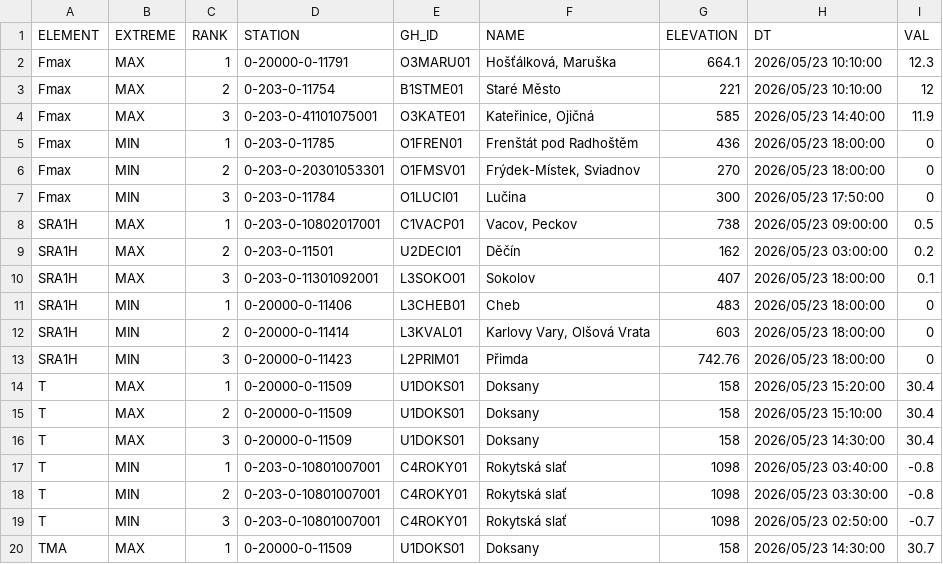
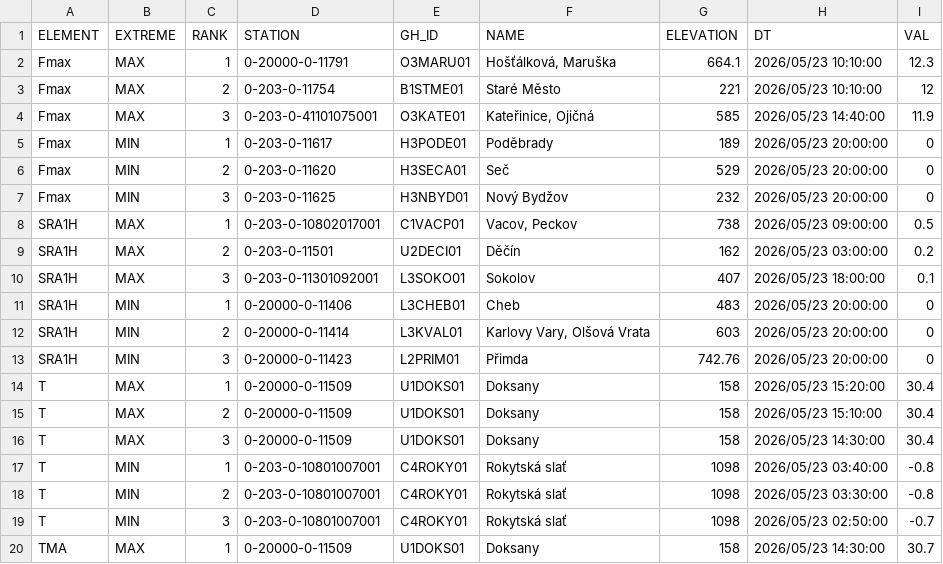
Before and after one commit to RadimTol/OpenData, a CSV file: MaxMinT.csv, drawn as a sheet; only a part is shown.

```diff
--- a/MaxMinT.csv
+++ b/MaxMinT.csv
@@ -4,5 +4,5 @@
 "Fmax","MAX",3,"0-203-0-41101075001","O3KATE01","Kateřinice, Ojičná",585,"2026/05/23 14:40:00",11.9
-"Fmax","MIN",1,"0-203-0-11785","O1FREN01","Frenštát pod Radhoštěm",436,"2026/05/23 18:00:00",0
-"Fmax","MIN",2,"0-203-0-20301053301","O1FMSV01","Frýdek-Místek, Sviadnov",270,"2026/05/23 18:00:00",0
-"Fmax","MIN",3,"0-203-0-11784","O1LUCI01","Lučina",300,"2026/05/23 17:50:00",0
+"Fmax","MIN",1,"0-203-0-11617","H3PODE01","Poděbrady",189,"2026/05/23 20:00:00",0
+"Fmax","MIN",2,"0-203-0-11620","H3SECA01","Seč",529,"2026/05/23 20:00:00",0
+"Fmax","MIN",3,"0-203-0-11625","H3NBYD01","Nový Bydžov",232,"2026/05/23 20:00:00",0
 "SRA1H","MAX",1,"0-203-0-10802017001","C1VACP01","Vacov, Peckov",738,"2026/05/23 09:00:00",0.5
@@ -10,5 +10,5 @@
 "SRA1H","MAX",3,"0-203-0-11301092001","L3SOKO01","Sokolov",407,"2026/05/23 18:00:00",0.1
-"SRA1H","MIN",1,"0-20000-0-11406","L3CHEB01","Cheb",483,"2026/05/23 18:00:00",0
-"SRA1H","MIN",2,"0-20000-0-11414","L3KVAL01","Karlovy Vary, Olšová Vrata",603,"2026/05/23 18:00:00",0
-"SRA1H","MIN",3,"0-20000-0-11423","L2PRIM01","Přimda",742.76,"2026/05/23 18:00:00",0
+"SRA1H","MIN",1,"0-20000-0-11406","L3CHEB01","Cheb",483,"2026/05/23 20:00:00",0
+"SRA1H","MIN",2,"0-20000-0-11414","L3KVAL01","Karlovy Vary, Olšová Vrata",603,"2026/05/23 20:00:00",0
+"SRA1H","MIN",3,"0-20000-0-11423","L2PRIM01","Přimda",742.76,"2026/05/23 20:00:00",0
 "T","MAX",1,"0-20000-0-11509","U1DOKS01","Doksany",158,"2026/05/23 15:20:00",30.4
```
